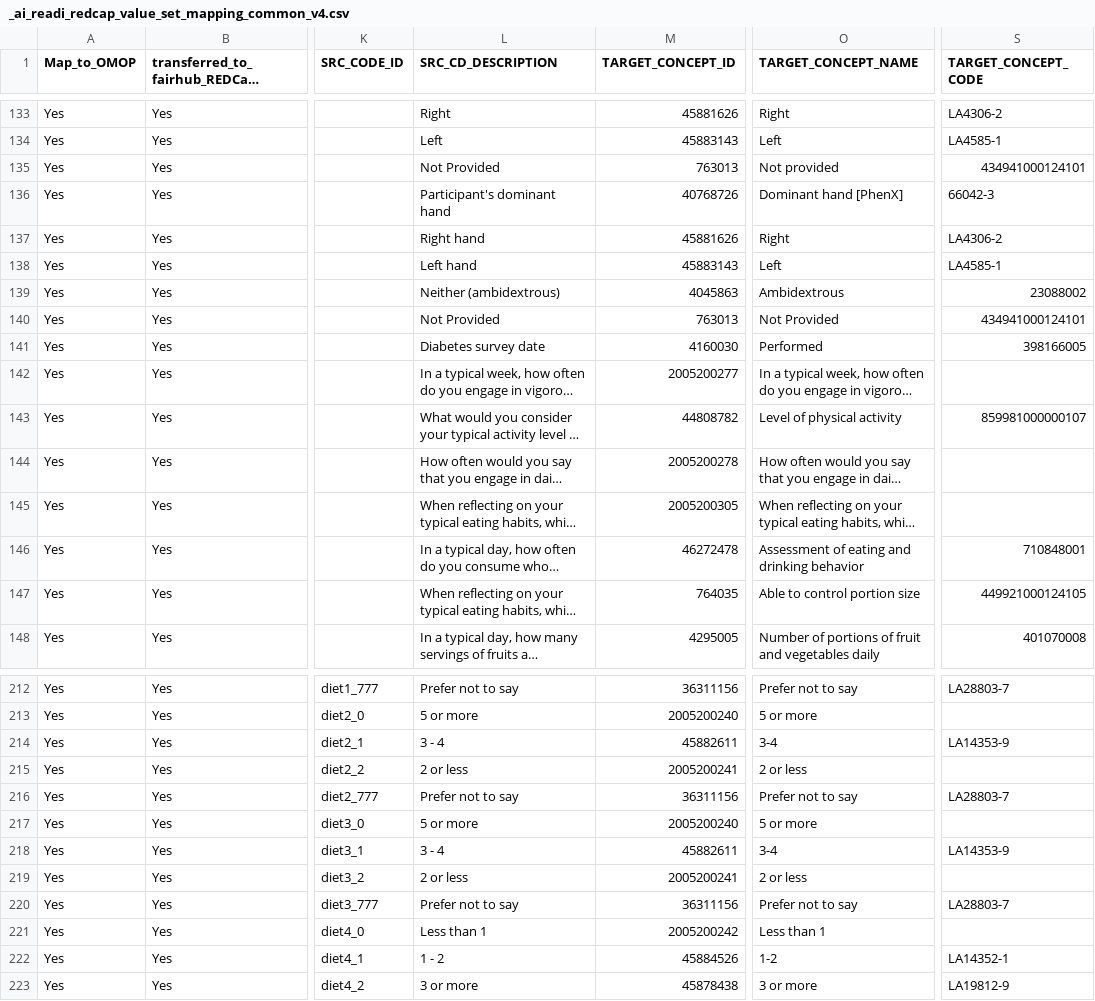
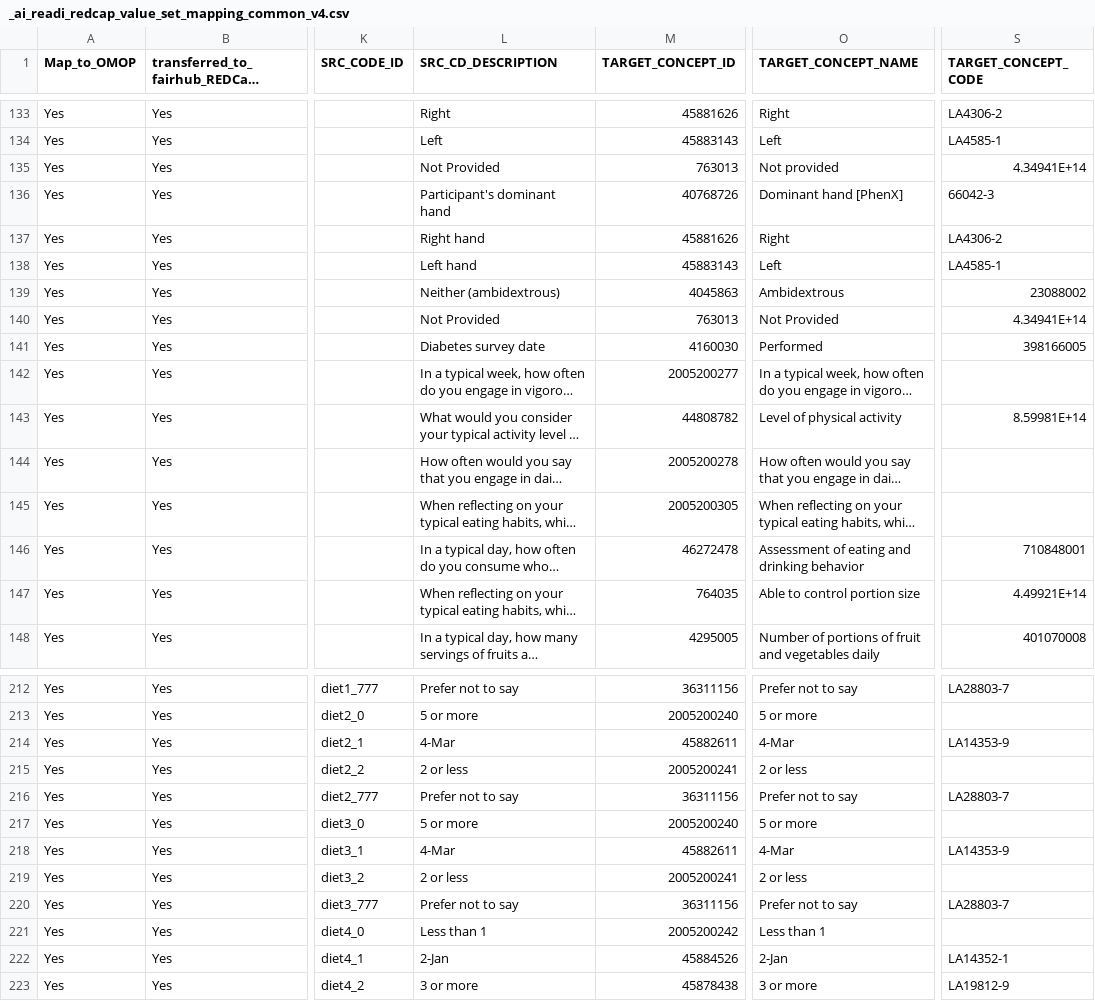
Before and after one commit to AI-READI/DataElementMaps, a CSV file: redCapDataDictionaryWithExtension/value-set-mapping-common/_ai_readi_redcap_value_set_mapping_common_v4.csv, drawn as a sheet; only a part is shown, gaps mark what is left out; long unchanged cells end in …; the diff covers the shown part only; the diff names each change by its address in the sheet, - before the commit and + after, or states it on an @@ line.

```diff
--- a/redCapDataDictionaryWithExtension/value-set-mapping-common/_ai_readi_redcap_value_set_mapping_common_v4.csv
+++ b/redCapDataDictionaryWithExtension/value-set-mapping-common/_ai_readi_redcap_value_set_mapping_common_v4.csv
-S135 (TARGET_CONCEPT_CODE): 434941000124101
+S135 (TARGET_CONCEPT_CODE): 4.34941E+14
-S140 (TARGET_CONCEPT_CODE): 434941000124101
+S140 (TARGET_CONCEPT_CODE): 4.34941E+14
-S143 (TARGET_CONCEPT_CODE): 859981000000107
+S143 (TARGET_CONCEPT_CODE): 8.59981E+14
-S147 (TARGET_CONCEPT_CODE): 449921000124105
+S147 (TARGET_CONCEPT_CODE): 4.49921E+14
-L214 (SRC_CD_DESCRIPTION): 3 - 4
+L214 (SRC_CD_DESCRIPTION): 4-Mar
-O214 (TARGET_CONCEPT_NAME): 3-4
+O214 (TARGET_CONCEPT_NAME): 4-Mar
-L218 (SRC_CD_DESCRIPTION): 3 - 4
+L218 (SRC_CD_DESCRIPTION): 4-Mar
-O218 (TARGET_CONCEPT_NAME): 3-4
+O218 (TARGET_CONCEPT_NAME): 4-Mar
-L222 (SRC_CD_DESCRIPTION): 1 - 2
+L222 (SRC_CD_DESCRIPTION): 2-Jan
-O222 (TARGET_CONCEPT_NAME): 1-2
+O222 (TARGET_CONCEPT_NAME): 2-Jan
```
Also changed, not shown: 6 edited cells elsewhere in this file, 8 other files.
